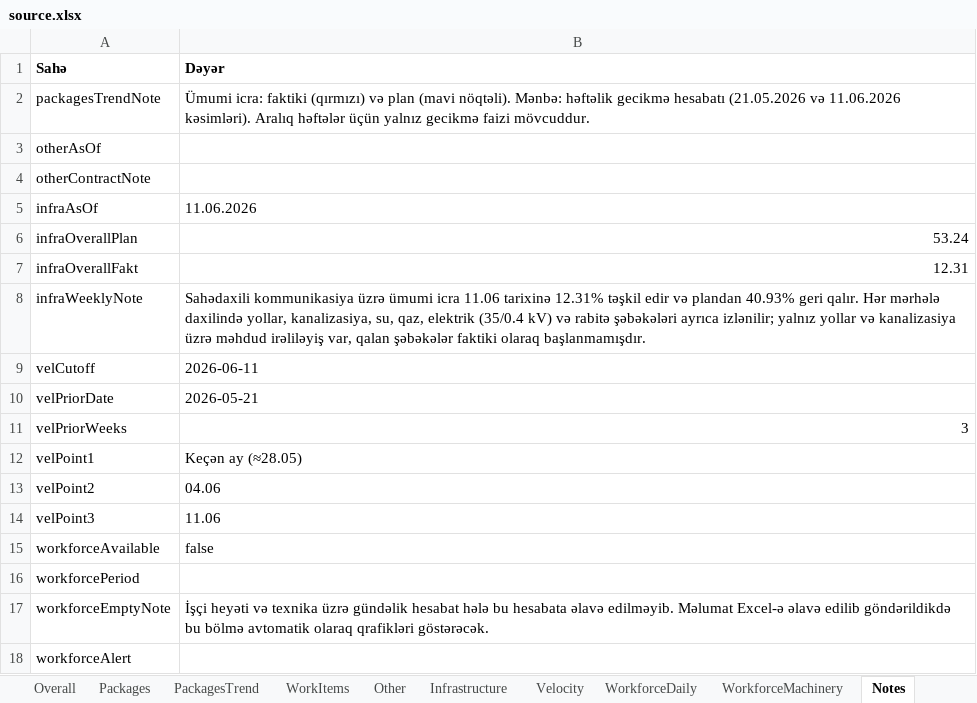
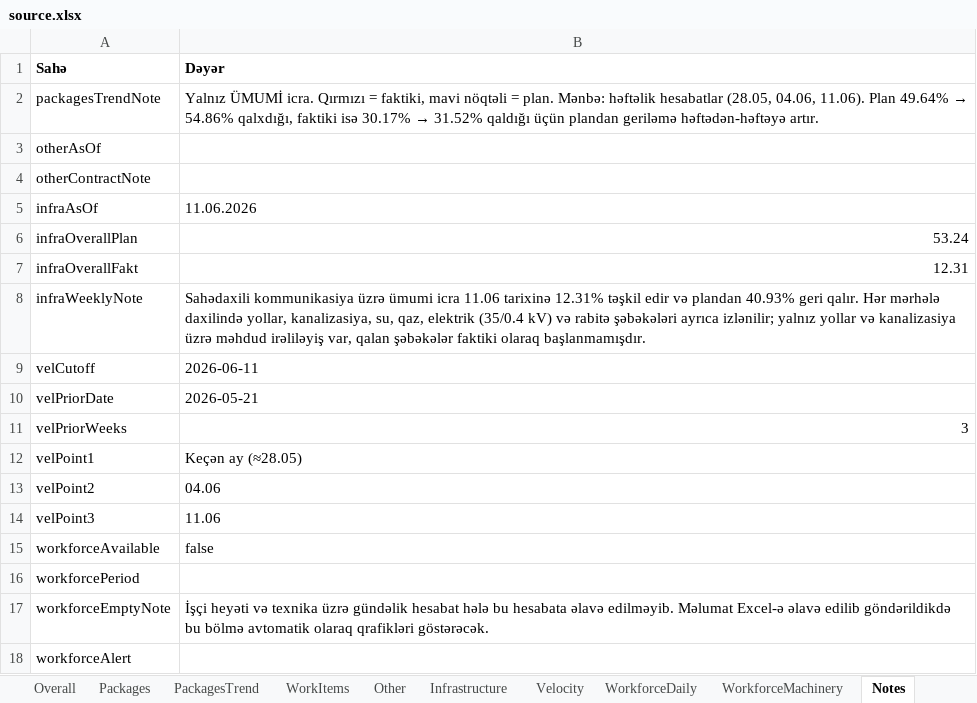
Before and after one commit to Narmin787/Qervend-tikinti-hesabati, an Excel workbook: cities/qervend/source.xlsx, sheet Notes, drawn as a sheet; values as stored, in another font and other column widths than the file's, no borders; the diff names each change by its address in the sheet, - before the commit and + after, or states it on an @@ line.

```diff
--- a/cities/qervend/source.xlsx (sheet Notes)
+++ b/cities/qervend/source.xlsx (sheet Notes)
@@ B2 (Dəyər): Ümumi icra: faktiki (qırmızı) və plan (mavi nöqtəli). Mənbə: həftəlik gecikmə hesabatı (21.05.2026 və 11.06.2026 kəsimləri). Aralıq həftələr üçün yalnız gecikmə faizi mövcuddur. → Yalnız ÜMUMİ icra. Qırmızı = faktiki, mavi nöqtəli = plan. Mənbə: həftəlik hesabatlar (28.05, 04.06, 11.06). Plan 49.64% → 54.86% qalxdığı, faktiki isə 30.17% → 31.52% qaldığı üçün plandan geriləmə həftədən-həftəyə artır. @@
```
Also changed, not shown: sheet WorkItems, sheet PackagesTrend, sheet Meta, 6 other files.
